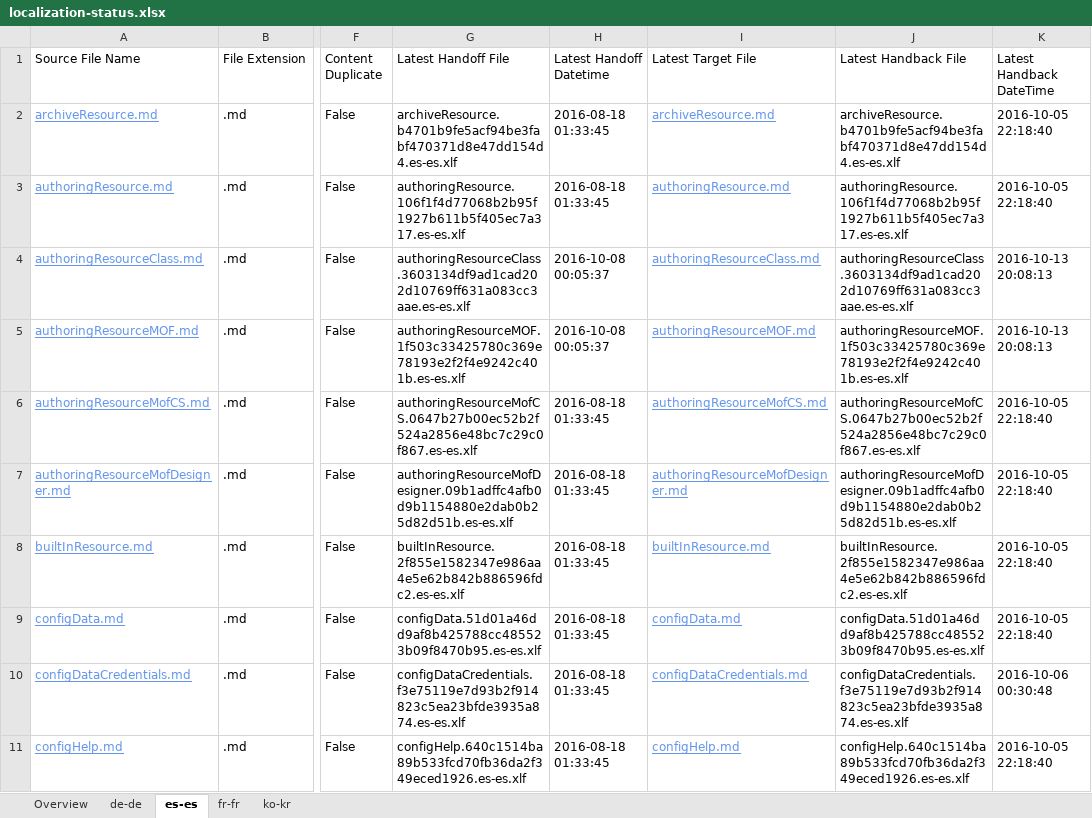
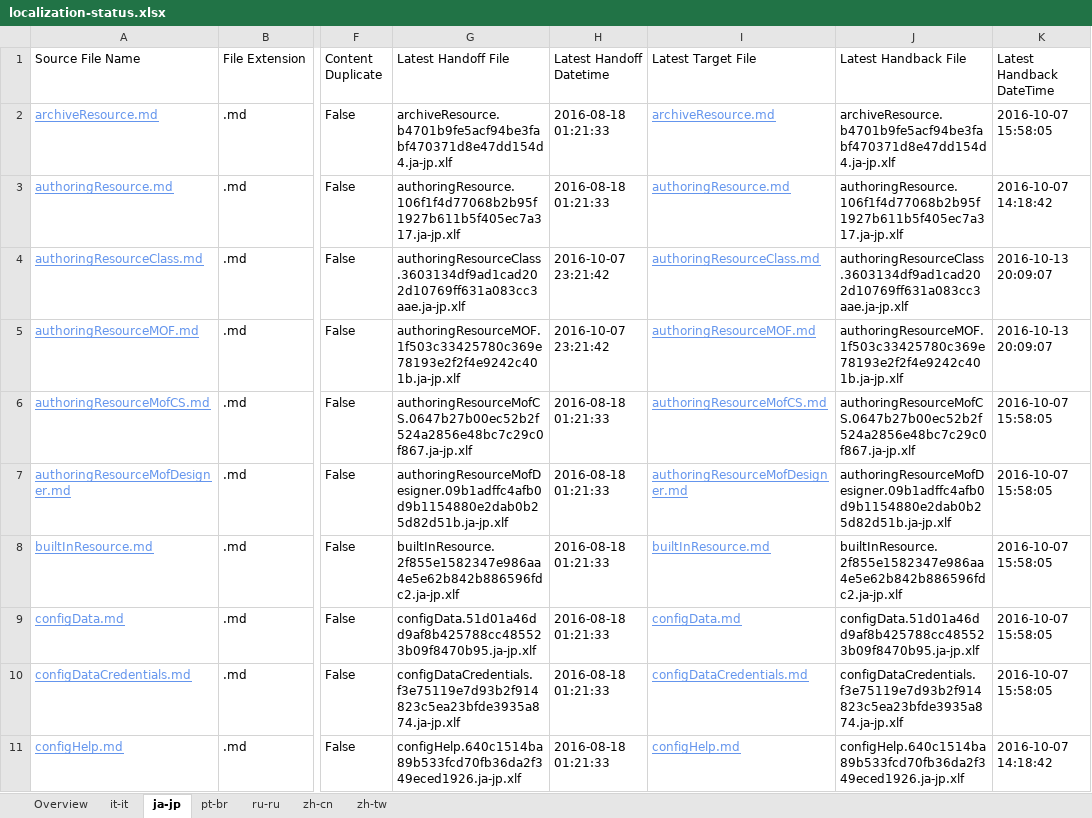
Before and after one commit to SonjaSaltzman/powerShell-Docs.handback, an Excel workbook: ol-handback/PowerShell/powerShell-Docs/live/localization-status.xlsx, sheet ja-jp, drawn as a sheet; only a part is shown, gaps mark what is left out; values as stored, in another font and other column widths than the file's, no borders; table styles not drawn; the diff covers the shown part only; the diff names each change by its address in the sheet, - before the commit and + after, or states it on an @@ line.

Commit message:
Generate Report for Handback

```diff
--- a/ol-handback/PowerShell/powerShell-Docs/live/localization-status.xlsx (sheet ja-jp)
+++ b/ol-handback/PowerShell/powerShell-Docs/live/localization-status.xlsx (sheet ja-jp)
-sheet tab: de-de
+sheet tab: it-it
-sheet tab: es-es
+sheet tab: ja-jp
-sheet tab: fr-fr
+sheet tab: pt-br
-sheet tab: ko-kr
+sheet tab: ru-ru
+sheet tab: zh-cn
+sheet tab: zh-tw
-G2 (Latest Handoff File): archiveResource.b4701b9fe5acf94be3fabf470371d8e47dd154d4.es-es.xlf
+G2 (Latest Handoff File): archiveResource.b4701b9fe5acf94be3fabf470371d8e47dd154d4.ja-jp.xlf
-H2:H3 (Latest Handoff Datetime): 2016-08-18 01:33:45
+H2:H3 (Latest Handoff Datetime): 2016-08-18 01:21:33
-J2 (Latest Handback File): archiveResource.b4701b9fe5acf94be3fabf470371d8e47dd154d4.es-es.xlf
+J2 (Latest Handback File): archiveResource.b4701b9fe5acf94be3fabf470371d8e47dd154d4.ja-jp.xlf
-K2 (Latest Handback DateTime): 2016-10-05 22:18:40
+K2 (Latest Handback DateTime): 2016-10-07 15:58:05
-G3 (Latest Handoff File): authoringResource.106f1f4d77068b2b95f1927b611b5f405ec7a317.es-es.xlf
+G3 (Latest Handoff File): authoringResource.106f1f4d77068b2b95f1927b611b5f405ec7a317.ja-jp.xlf
-J3 (Latest Handback File): authoringResource.106f1f4d77068b2b95f1927b611b5f405ec7a317.es-es.xlf
+J3 (Latest Handback File): authoringResource.106f1f4d77068b2b95f1927b611b5f405ec7a317.ja-jp.xlf
-K3 (Latest Handback DateTime): 2016-10-05 22:18:40
+K3 (Latest Handback DateTime): 2016-10-07 14:18:42
-G4 (Latest Handoff File): authoringResourceClass.3603134df9ad1cad202d10769ff631a083cc3aae.es-es.xlf
+G4 (Latest Handoff File): authoringResourceClass.3603134df9ad1cad202d10769ff631a083cc3aae.ja-jp.xlf
-H4:H5 (Latest Handoff Datetime): 2016-10-08 00:05:37
+H4:H5 (Latest Handoff Datetime): 2016-10-07 23:21:42
-J4 (Latest Handback File): authoringResourceClass.3603134df9ad1cad202d10769ff631a083cc3aae.es-es.xlf
+J4 (Latest Handback File): authoringResourceClass.3603134df9ad1cad202d10769ff631a083cc3aae.ja-jp.xlf
-K4:K5 (Latest Handback DateTime): 2016-10-13 20:08:13
+K4:K5 (Latest Handback DateTime): 2016-10-13 20:09:07
-G5 (Latest Handoff File): authoringResourceMOF.1f503c33425780c369e78193e2f2f4e9242c401b.es-es.xlf
+G5 (Latest Handoff File): authoringResourceMOF.1f503c33425780c369e78193e2f2f4e9242c401b.ja-jp.xlf
-J5 (Latest Handback File): authoringResourceMOF.1f503c33425780c369e78193e2f2f4e9242c401b.es-es.xlf
+J5 (Latest Handback File): authoringResourceMOF.1f503c33425780c369e78193e2f2f4e9242c401b.ja-jp.xlf
-G6 (Latest Handoff File): authoringResourceMofCS.0647b27b00ec52b2f524a2856e48bc7c29c0f867.es-es.xlf
+G6 (Latest Handoff File): authoringResourceMofCS.0647b27b00ec52b2f524a2856e48bc7c29c0f867.ja-jp.xlf
-H6:H11 (Latest Handoff Datetime): 2016-08-18 01:33:45
+H6:H11 (Latest Handoff Datetime): 2016-08-18 01:21:33
-J6 (Latest Handback File): authoringResourceMofCS.0647b27b00ec52b2f524a2856e48bc7c29c0f867.es-es.xlf
+J6 (Latest Handback File): authoringResourceMofCS.0647b27b00ec52b2f524a2856e48bc7c29c0f867.ja-jp.xlf
-K6:K9 (Latest Handback DateTime): 2016-10-05 22:18:40
+K6:K9 (Latest Handback DateTime): 2016-10-07 15:58:05
-G7 (Latest Handoff File): authoringResourceMofDesigner.09b1adffc4afb0d9b1154880e2dab0b25d82d51b.es-es.xlf
+G7 (Latest Handoff File): authoringResourceMofDesigner.09b1adffc4afb0d9b1154880e2dab0b25d82d51b.ja-jp.xlf
-J7 (Latest Handback File): authoringResourceMofDesigner.09b1adffc4afb0d9b1154880e2dab0b25d82d51b.es-es.xlf
+J7 (Latest Handback File): authoringResourceMofDesigner.09b1adffc4afb0d9b1154880e2dab0b25d82d51b.ja-jp.xlf
-G8 (Latest Handoff File): builtInResource.2f855e1582347e986aa4e5e62b842b886596fdc2.es-es.xlf
+G8 (Latest Handoff File): builtInResource.2f855e1582347e986aa4e5e62b842b886596fdc2.ja-jp.xlf
-J8 (Latest Handback File): builtInResource.2f855e1582347e986aa4e5e62b842b886596fdc2.es-es.xlf
+J8 (Latest Handback File): builtInResource.2f855e1582347e986aa4e5e62b842b886596fdc2.ja-jp.xlf
-G9 (Latest Handoff File): configData.51d01a46dd9af8b425788cc485523b09f8470b95.es-es.xlf
+G9 (Latest Handoff File): configData.51d01a46dd9af8b425788cc485523b09f8470b95.ja-jp.xlf
-J9 (Latest Handback File): configData.51d01a46dd9af8b425788cc485523b09f8470b95.es-es.xlf
+J9 (Latest Handback File): configData.51d01a46dd9af8b425788cc485523b09f8470b95.ja-jp.xlf
-G10 (Latest Handoff File): configDataCredentials.f3e75119e7d93b2f914823c5ea23bfde3935a874.es-es.xlf
+G10 (Latest Handoff File): configDataCredentials.f3e75119e7d93b2f914823c5ea23bfde3935a874.ja-jp.xlf
-J10 (Latest Handback File): configDataCredentials.f3e75119e7d93b2f914823c5ea23bfde3935a874.es-es.xlf
+J10 (Latest Handback File): configDataCredentials.f3e75119e7d93b2f914823c5ea23bfde3935a874.ja-jp.xlf
-K10 (Latest Handback DateTime): 2016-10-06 00:30:48
+K10 (Latest Handback DateTime): 2016-10-07 15:58:05
-G11 (Latest Handoff File): configHelp.640c1514ba89b533fcd70fb36da2f349eced1926.es-es.xlf
+G11 (Latest Handoff File): configHelp.640c1514ba89b533fcd70fb36da2f349eced1926.ja-jp.xlf
-J11 (Latest Handback File): configHelp.640c1514ba89b533fcd70fb36da2f349eced1926.es-es.xlf
+J11 (Latest Handback File): configHelp.640c1514ba89b533fcd70fb36da2f349eced1926.ja-jp.xlf
-K11 (Latest Handback DateTime): 2016-10-05 22:18:40
+K11 (Latest Handback DateTime): 2016-10-07 14:18:42
```
Also changed, not shown: 2 added rows, 2 removed rows and 1556 edited cells elsewhere in this sheet, sheet it-it, sheet ru-ru, sheet pt-br, sheet Overview, ol-handback/PowerShell/powerShell-Docs/live/handback-status.xlsx.
